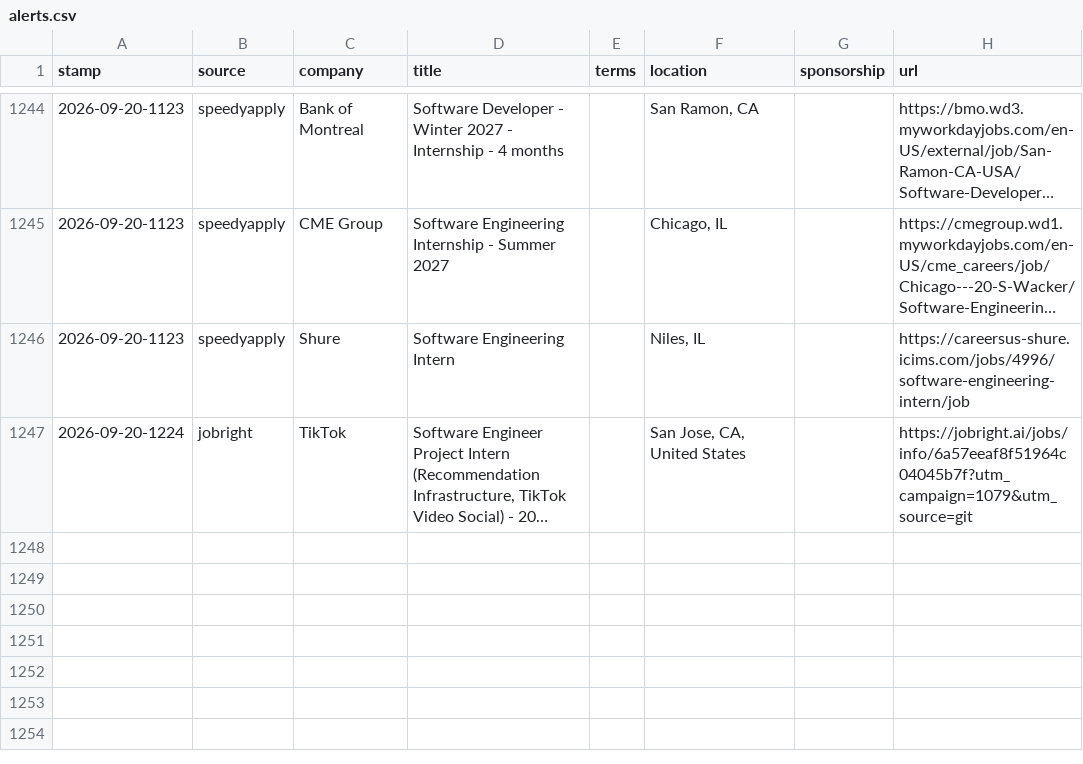
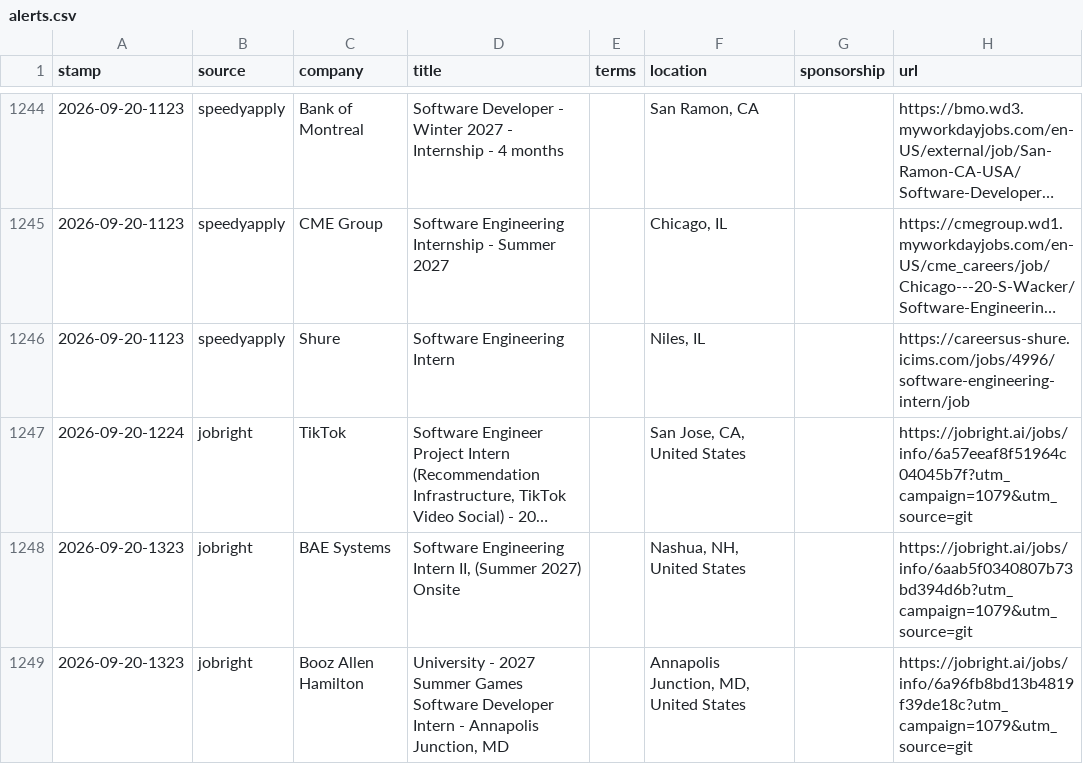
Before and after one commit to JacquesAttinger/job-watcher, a CSV file: alerts.csv, drawn as a sheet; only a part is shown, gaps mark what is left out; long unchanged cells end in …; the diff names each change by its address in the sheet, - before the commit and + after, or states it on an @@ line.

```diff
--- a/alerts.csv
+++ b/alerts.csv
+row 1248: 2026-09-20-1323 | jobright | BAE Systems | Software Engineering Intern II, (Summer 2027) Onsite |  | Nashua, NH, United States |  | https://jobright.ai/jobs/info/6aab5f0340807b73bd394d6b?utm_campaign=1079&utm_source=git
+row 1249: 2026-09-20-1323 | jobright | Booz Allen Hamilton | University - 2027 Summer Games Software Developer Intern - Annapolis Junction, MD |  | Annapolis Junction, MD, United States |  | https://jobright.ai/jobs/info/6a96fb8bd13b4819f39de18c?utm_campaign=1079&utm_source=git
```
Also changed, not shown: 2 other files.
